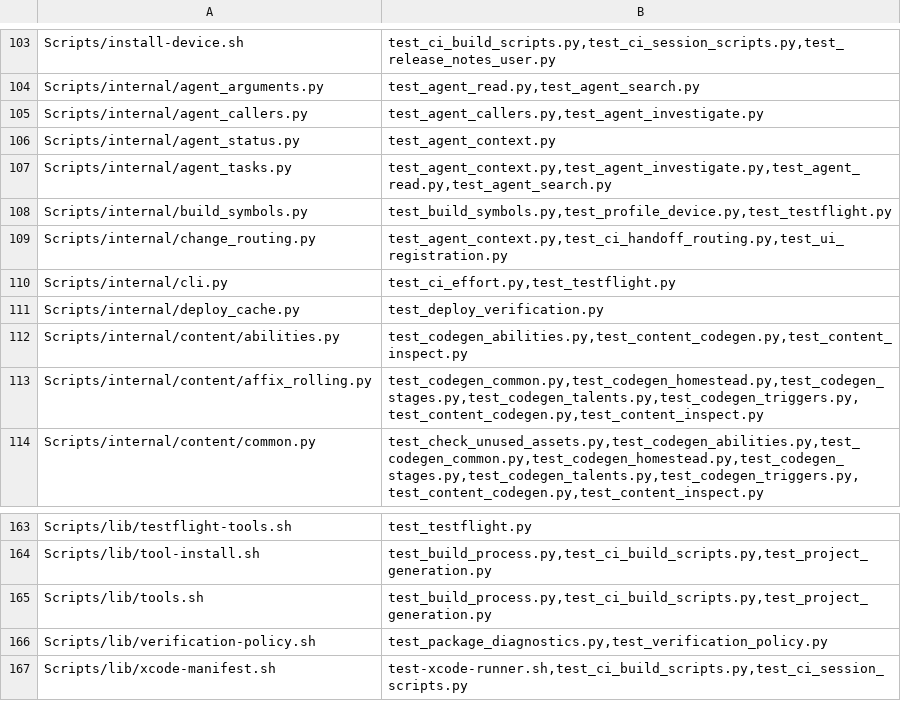
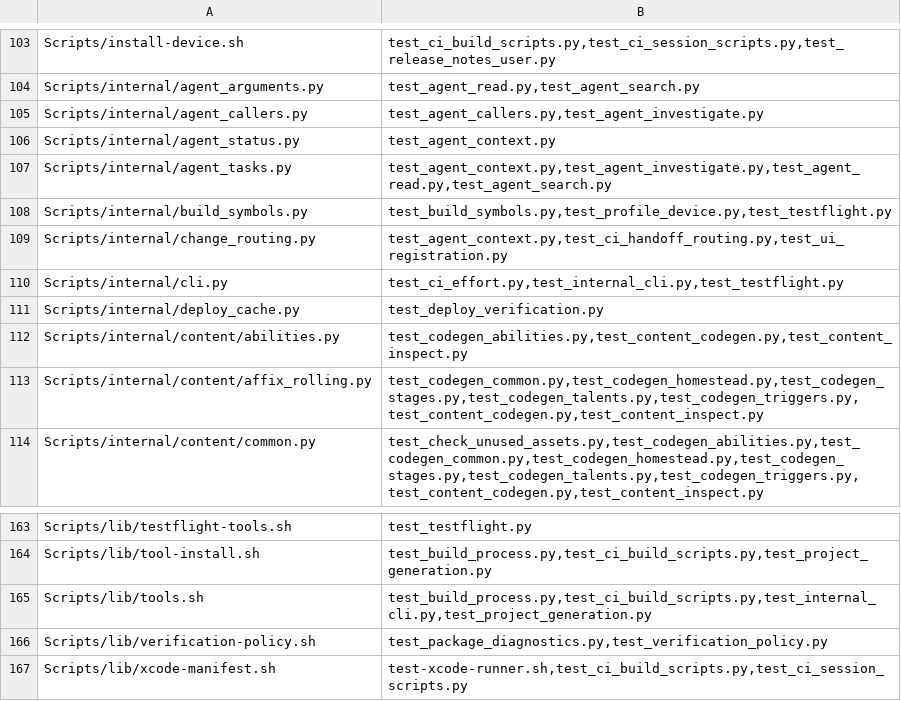
Before and after one commit to Talyen/Trinket, a TSV file: Scripts/config/script-regressions.tsv, drawn as a sheet; only a part is shown, gaps mark what is left out.

```diff
--- a/Scripts/config/script-regressions.tsv
+++ b/Scripts/config/script-regressions.tsv
@@ -109,3 +109,3 @@ Scripts/internal/build_symbols.py	test_build_symbols.py,test_profile_device.py,t
 Scripts/internal/change_routing.py	test_agent_context.py,test_ci_handoff_routing.py,test_ui_registration.py
-Scripts/internal/cli.py	test_ci_effort.py,test_testflight.py
+Scripts/internal/cli.py	test_ci_effort.py,test_internal_cli.py,test_testflight.py
 Scripts/internal/deploy_cache.py	test_deploy_verification.py
@@ -164,3 +164,3 @@ Scripts/lib/testflight-tools.sh	test_testflight.py
 Scripts/lib/tool-install.sh	test_build_process.py,test_ci_build_scripts.py,test_project_generation.py
-Scripts/lib/tools.sh	test_build_process.py,test_ci_build_scripts.py,test_project_generation.py
+Scripts/lib/tools.sh	test_build_process.py,test_ci_build_scripts.py,test_internal_cli.py,test_project_generation.py
 Scripts/lib/verification-policy.sh	test_package_diagnostics.py,test_verification_policy.py
```
Also changed, not shown: 37 other files.
